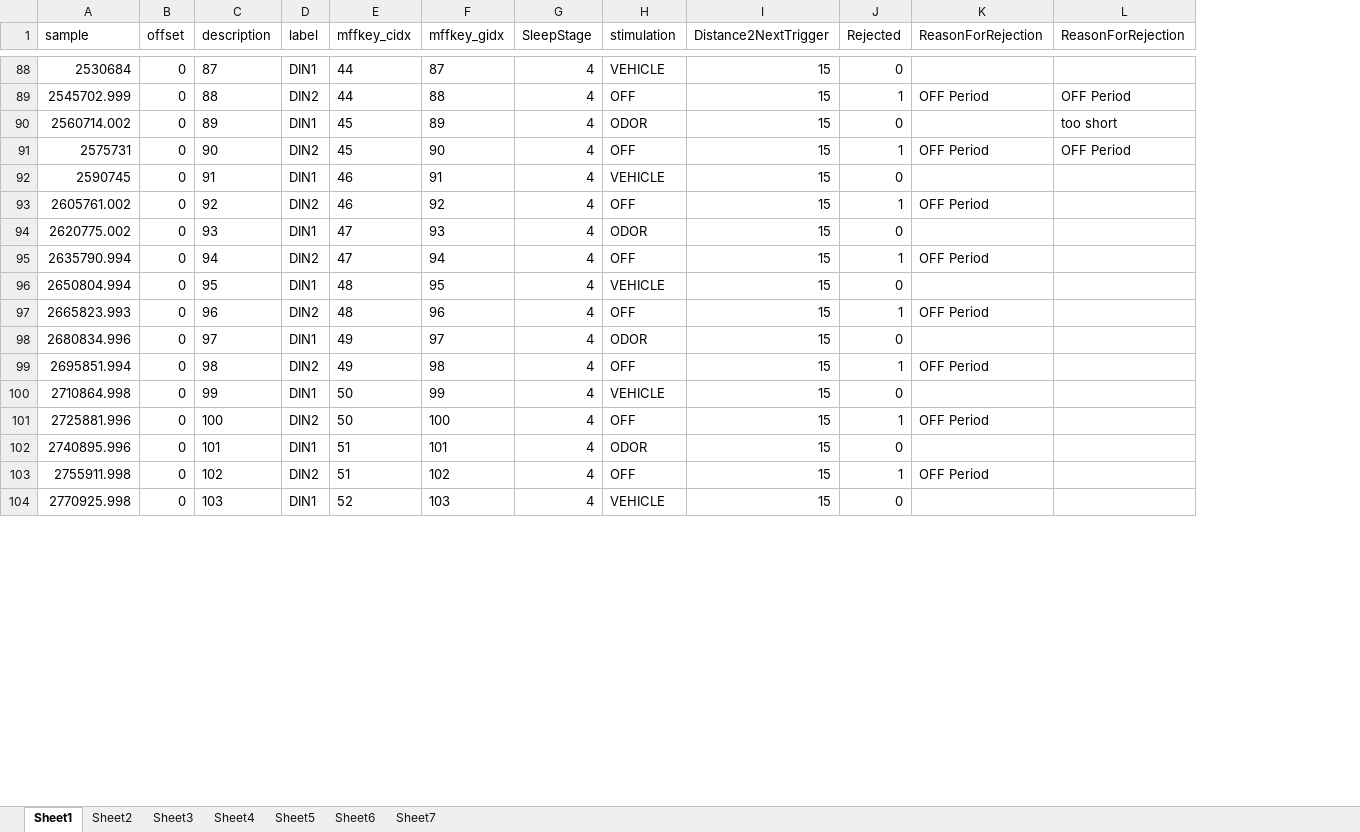
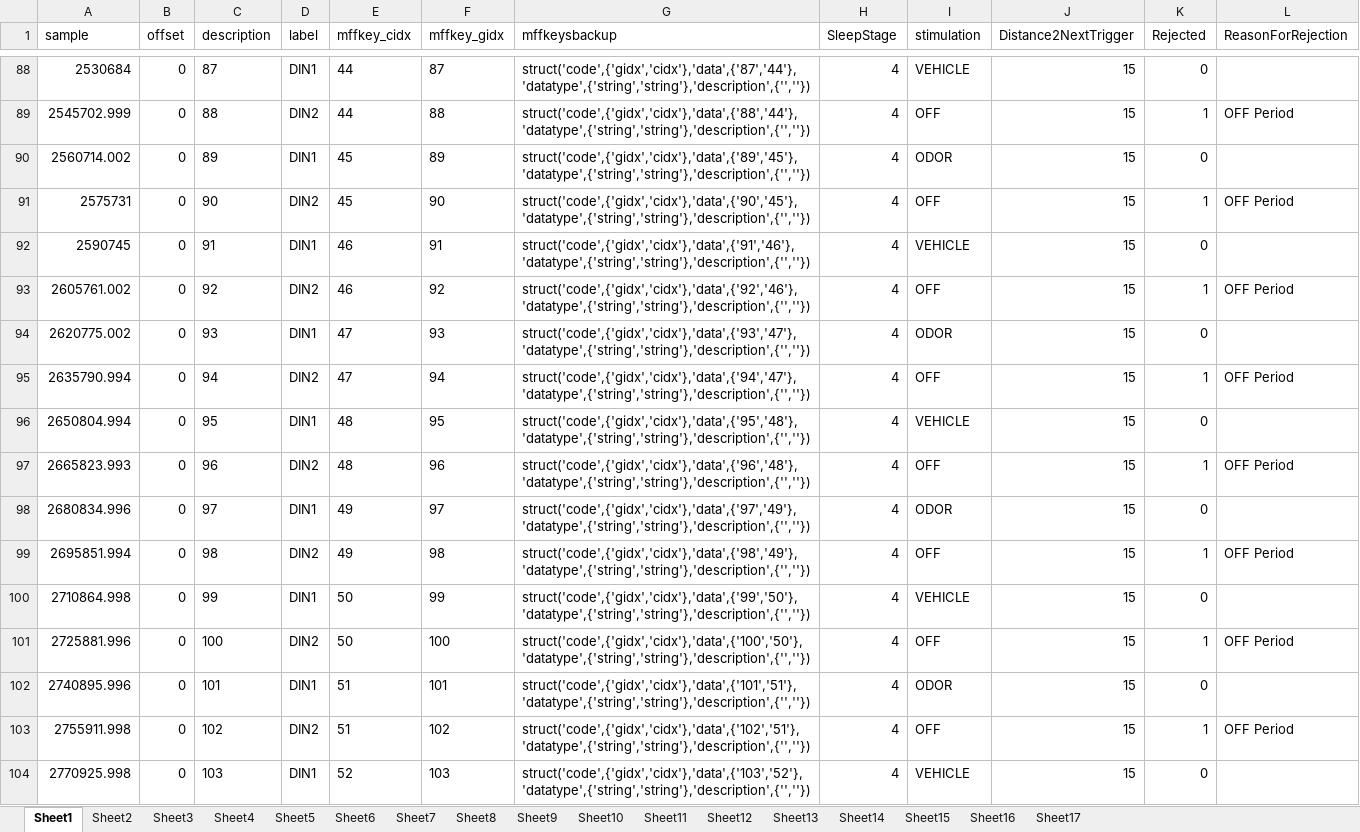
Before and after one commit to jens-k/rc_preproc, an Excel workbook: Events_RC.xlsx, sheet Sheet1, drawn as a sheet; only a part is shown, gaps mark what is left out; values as stored, in another font and other column widths than the file's, no borders; removed rows and columns are numbered as before the commit, all else as after; the diff covers the shown part only; the diff names each change by its address in the sheet, - before the commit and + after, or states it on an @@ line.

```diff
--- a/Events_RC.xlsx (sheet Sheet1)
+++ b/Events_RC.xlsx (sheet Sheet1)
+sheet tab: Sheet8
+sheet tab: Sheet9
+sheet tab: Sheet10
+sheet tab: Sheet11
+sheet tab: Sheet12
+sheet tab: Sheet13
+sheet tab: Sheet14
+sheet tab: Sheet15
+sheet tab: Sheet16
+sheet tab: Sheet17
+column G (mffkeysbackup), rows 88-104: struct('code',{'gidx','cidx'},'data',{'87','44'},'datatype',{'string','string'},'description',{'',''}) | struct('code',{'gidx','cidx'},'data',{'88','44'},'datatype',{'string','string'},'description',{'',''}) | struct('code',{'gidx','cidx'},'data',{'89','45'},'datatype',{'string','string'},'description',{'',''}) | struct('code',{'gidx','cidx'},'data',{'90','45'},'datatype',{'string','string'},'description',{'',''}) | struct('code',{'gidx','cidx'},'data',{'91','46'},'datatype',{'string','string'},'description',{'',''}) | struct('code',{'gidx','cidx'},'data',{'92','46'},'datatype',{'string','string'},'description',{'',''}) | struct('code',{'gidx','cidx'},'data',{'93','47'},'datatype',{'string','string'},'description',{'',''}) | struct('code',{'gidx','cidx'},'data',{'94','47'},'datatype',{'string','string'},'description',{'',''}) | struct('code',{'gidx','cidx'},'data',{'95','48'},'datatype',{'string','string'},'description',{'',''}) | struct('code',{'gidx','cidx'},'data',{'96','48'},'datatype',{'string','string'},'description',{'',''}) | struct('code',{'gidx','cidx'},'data',{'97','49'},'datatype',{'string','string'},'description',{'',''}) | struct('code',{'gidx','cidx'},'data',{'98','49'},'datatype',{'string','string'},'description',{'',''}) | struct('code',{'gidx','cidx'},'data',{'99','50'},'datatype',{'string','string'},'description',{'',''}) | struct('code',{'gidx','cidx'},'data',{'100','50'},'datatype',{'string','string'},'description',{'',''}) | struct('code',{'gidx','cidx'},'data',{'101','51'},'datatype',{'string','string'},'description',{'',''}) | struct('code',{'gidx','cidx'},'data',{'102','51'},'datatype',{'string','string'},'description',{'',''}) | struct('code',{'gidx','cidx'},'data',{'103','52'},'datatype',{'string','string'},'description',{'',''})
-column K (ReasonForRejection), rows 89-103: OFF Period |  | OFF Period |  | OFF Period |  | OFF Period |  | OFF Period |  | OFF Period |  | OFF Period |  | OFF Period
-L90 (ReasonForRejection): too short
+L90 (ReasonForRejection): (empty)
-L93 (ReasonForRejection): (empty)
+L93 (ReasonForRejection): OFF Period
-L95 (ReasonForRejection): (empty)
+L95 (ReasonForRejection): OFF Period
-L97 (ReasonForRejection): (empty)
+L97 (ReasonForRejection): OFF Period
-L99 (ReasonForRejection): (empty)
+L99 (ReasonForRejection): OFF Period
-L101 (ReasonForRejection): (empty)
+L101 (ReasonForRejection): OFF Period
-L103 (ReasonForRejection): (empty)
+L103 (ReasonForRejection): OFF Period
```
Also changed, not shown: 9 edited cells elsewhere in this sheet, sheet Sheet4, sheet Sheet7, sheet Sheet5, Old/Events_RC.xlsx, 2 other files.
